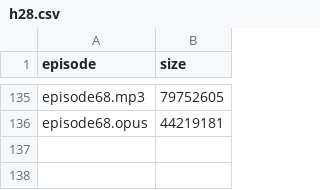
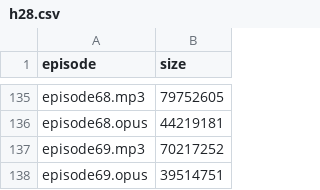
Before and after one commit to stadeltobi/h28audio, a CSV file: h28.csv, drawn as a sheet; only a part is shown, gaps mark what is left out; the diff names each change by its address in the sheet, - before the commit and + after, or states it on an @@ line.

```diff
--- a/h28.csv
+++ b/h28.csv
+row 137: episode69.mp3 | 70217252
+row 138: episode69.opus | 39514751
```
Also changed, not shown: 3 other files.
